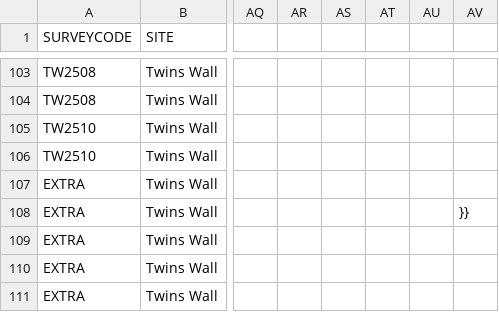
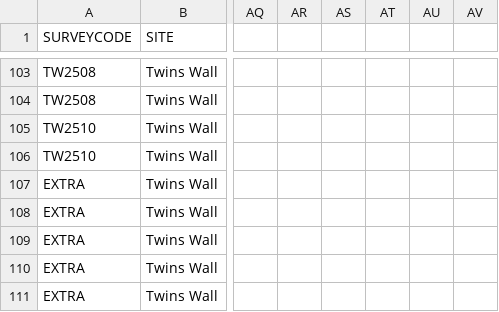
Before and after one commit to global-reef/cots-herbivory, a CSV file: data_raw/2026.06.09_Fish_Abund.csv, drawn as a sheet; only a part is shown, gaps mark what is left out; the diff names each change by its address in the sheet, - before the commit and + after, or states it on an @@ line.

```diff
--- a/data_raw/2026.06.09_Fish_Abund.csv
+++ b/data_raw/2026.06.09_Fish_Abund.csv
-AV108: }}
+AV108: (empty)
```
Also changed, not shown: data_clean/cots_indiv_clean.csv, data_clean/cots_survey_clean.csv, 6 other files.
